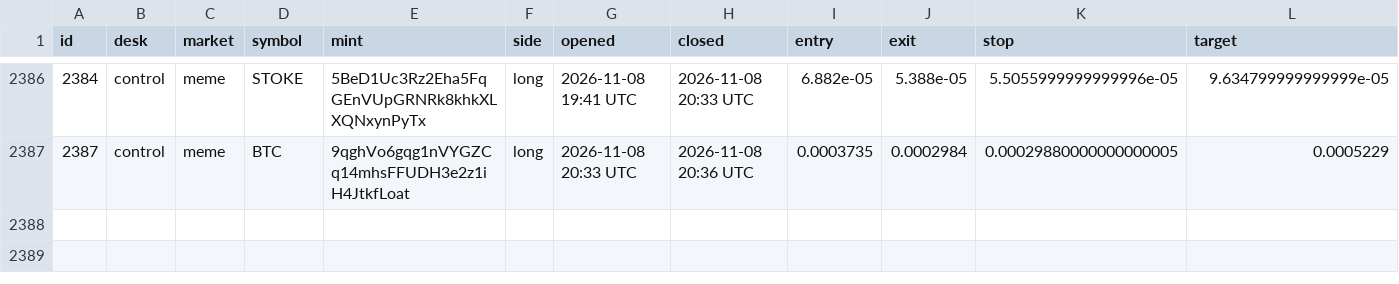
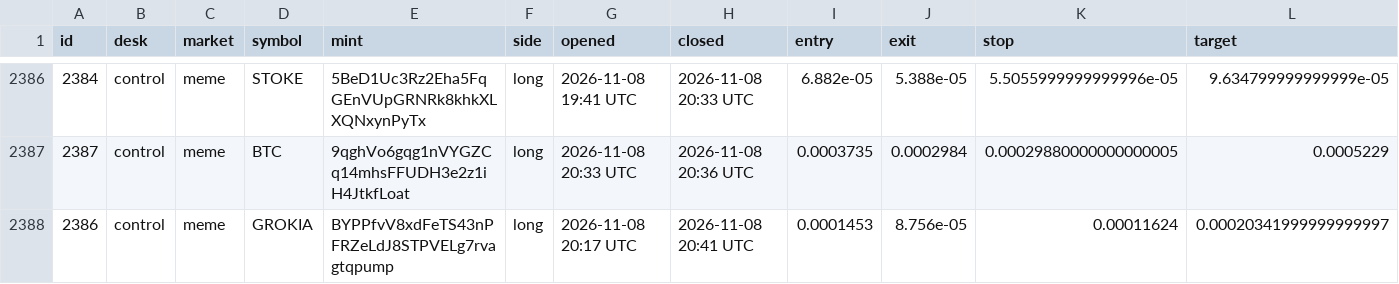
Before and after one commit to alhaddadsaid/lawahlawah, a CSV file: agents/trades.csv, drawn as a sheet; only a part is shown, gaps mark what is left out; rows hold the shown columns only; the diff names each change by its address in the sheet, - before the commit and + after, or states it on an @@ line.

Commit message:
agent desk update

```diff
--- a/agents/trades.csv
+++ b/agents/trades.csv
+row 2388: 2386 | control | meme | GROKIA | BYPPfvV8xdFeTS43nPFRZeLdJ8STPVELg7rvagtqpump | long | 2026-11-08 20:17 UTC | 2026-11-08 20:41 UTC | 0.0001453 | 8.756e-05 | 0.00011624 | 0.00020341999999999997
```
Also changed, not shown: 3 other files.
